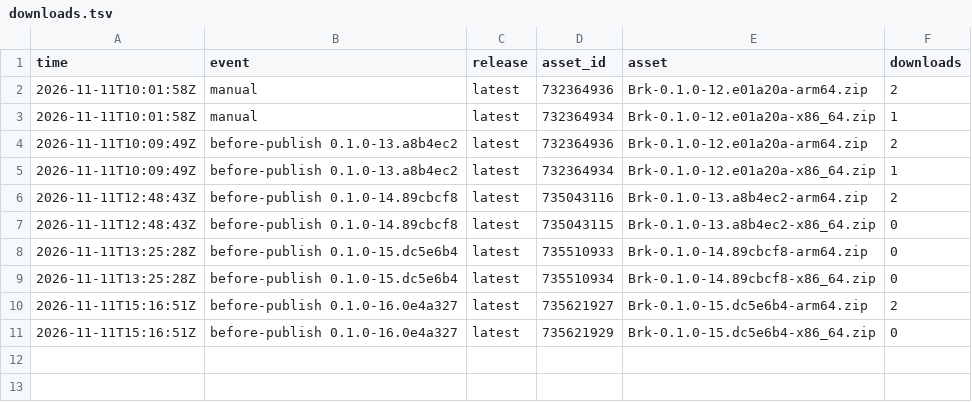
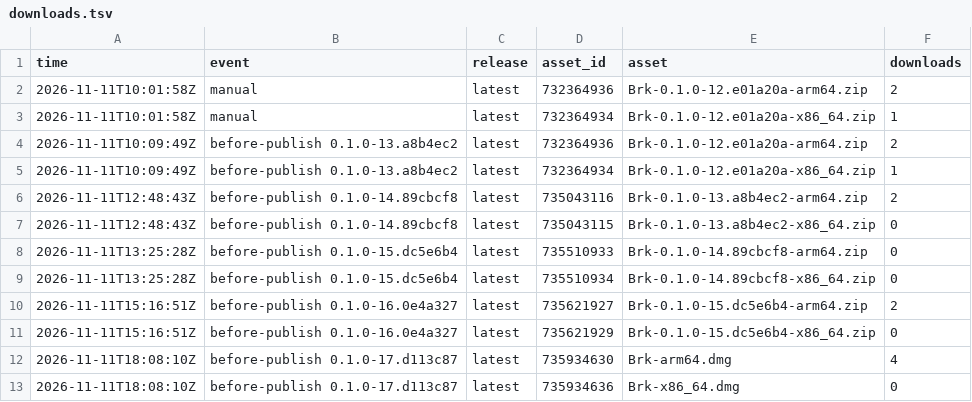
Before and after one commit to cyang2020/brk, a TSV file: downloads.tsv, drawn as a sheet; the diff names each change by its address in the sheet, - before the commit and + after, or states it on an @@ line.

```diff
--- a/downloads.tsv
+++ b/downloads.tsv
+row 12: 2026-11-11T18:08:10Z | before-publish 0.1.0-17.d113c87 | latest | 735934630 | Brk-arm64.dmg | 4
+row 13: 2026-11-11T18:08:10Z | before-publish 0.1.0-17.d113c87 | latest | 735934636 | Brk-x86_64.dmg | 0
```
Also changed, not shown: repo.tsv, 1 other file.
